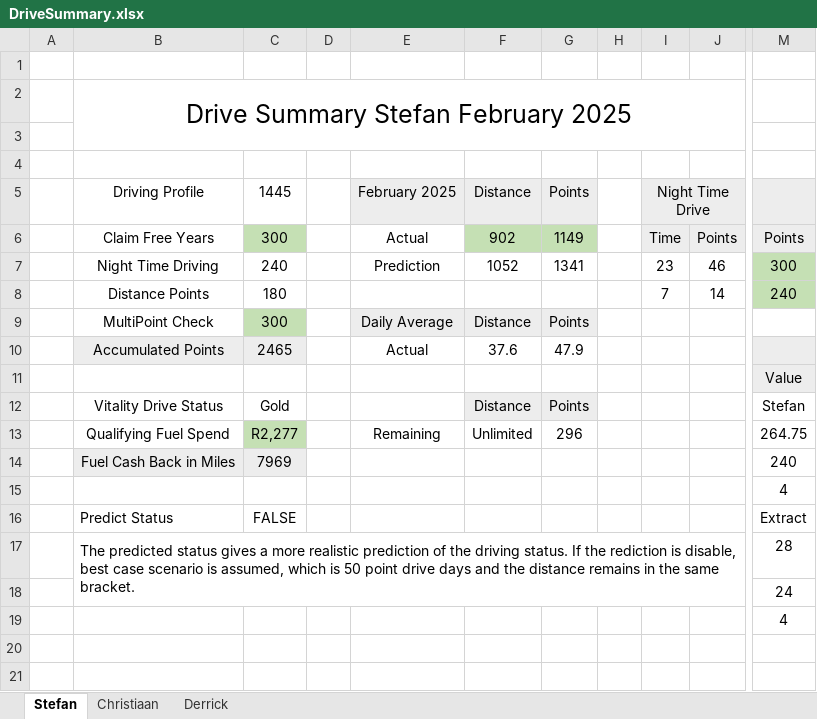
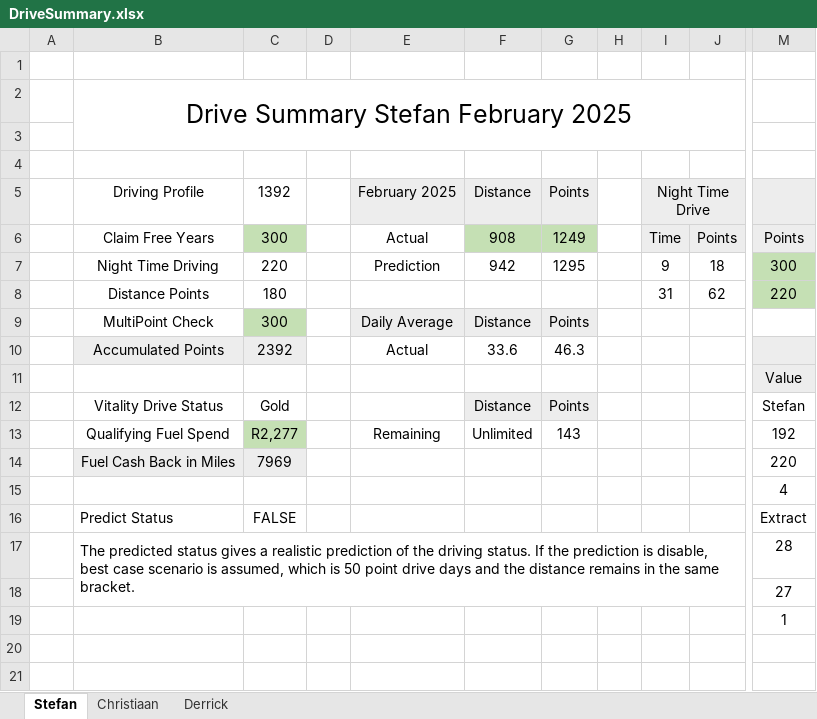
Before and after one commit to StefanObie/ExcelDriveSummary, an Excel workbook: DriveSummary.xlsx, sheet Stefan, drawn as a sheet; only a part is shown, gaps mark what is left out; values as stored, in another font and other column widths than the file's, no borders; table styles not drawn; the diff names each change by its address in the sheet, - before the commit and + after, or states it on an @@ line.

```diff
--- a/DriveSummary.xlsx (sheet Stefan)
+++ b/DriveSummary.xlsx (sheet Stefan)
-C5: 1445
+C5: 1392
-F6: 902
+F6: 908
-G6: 1149
+G6: 1249
-C7: 240
+C7: 220
-F7: 1052
+F7: 942
-G7: 1341
+G7: 1295
-I7: 23
+I7: 9
-J7: 46
+J7: 18
-I8: 7
+I8: 31
-J8: 14
+J8: 62
-M8: 240
+M8: 220
-C10: 2465
+C10: 2392
-F10: 37.6
+F10: 33.6
-G10: 47.9
+G10: 46.3
-G13: 296
+G13: 143
-M13: 264.75
+M13: 192
-M14: 240
+M14: 220
-B17: …gives a more realistic prediction of the driving status. If the rediction is disable,…
+B17: …gives a realistic prediction of the driving status. If the prediction is disable,…
-M18: 24
+M18: 27
-M19: 4
+M19: 1
```
Also changed, not shown: sheet Christiaan, sheet Derrick, hidden cells, 27 other files.
